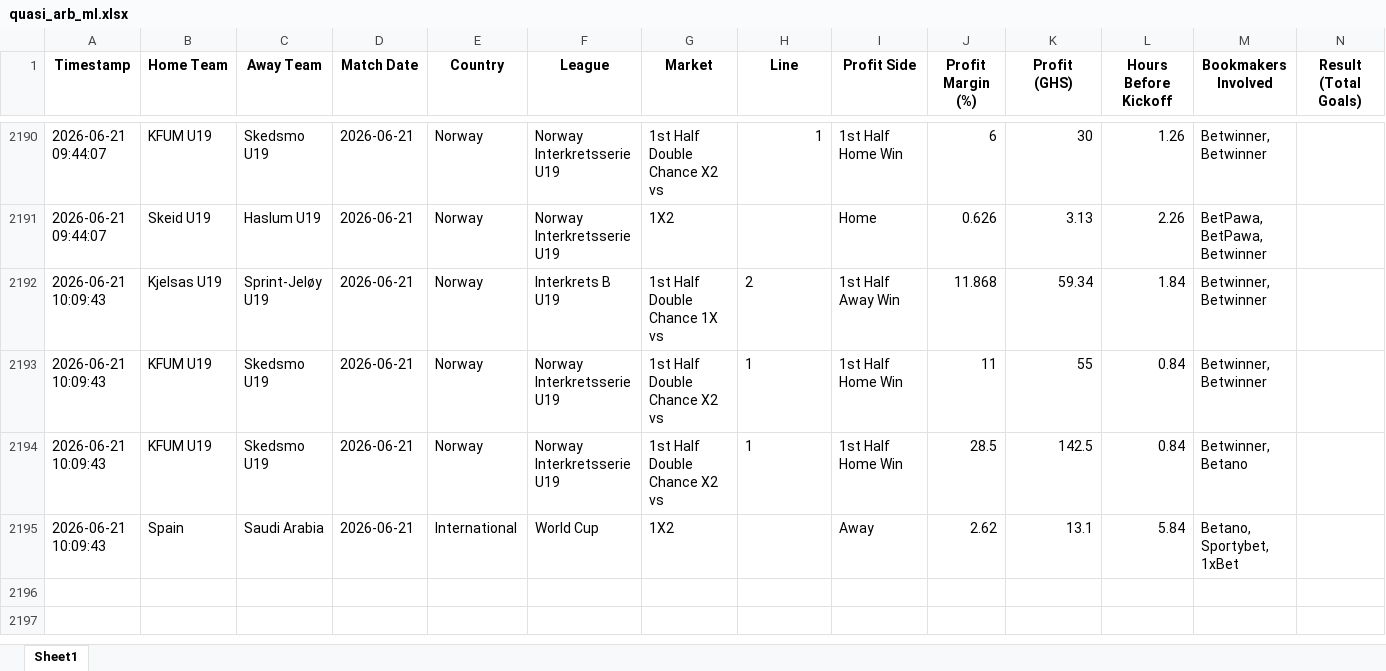
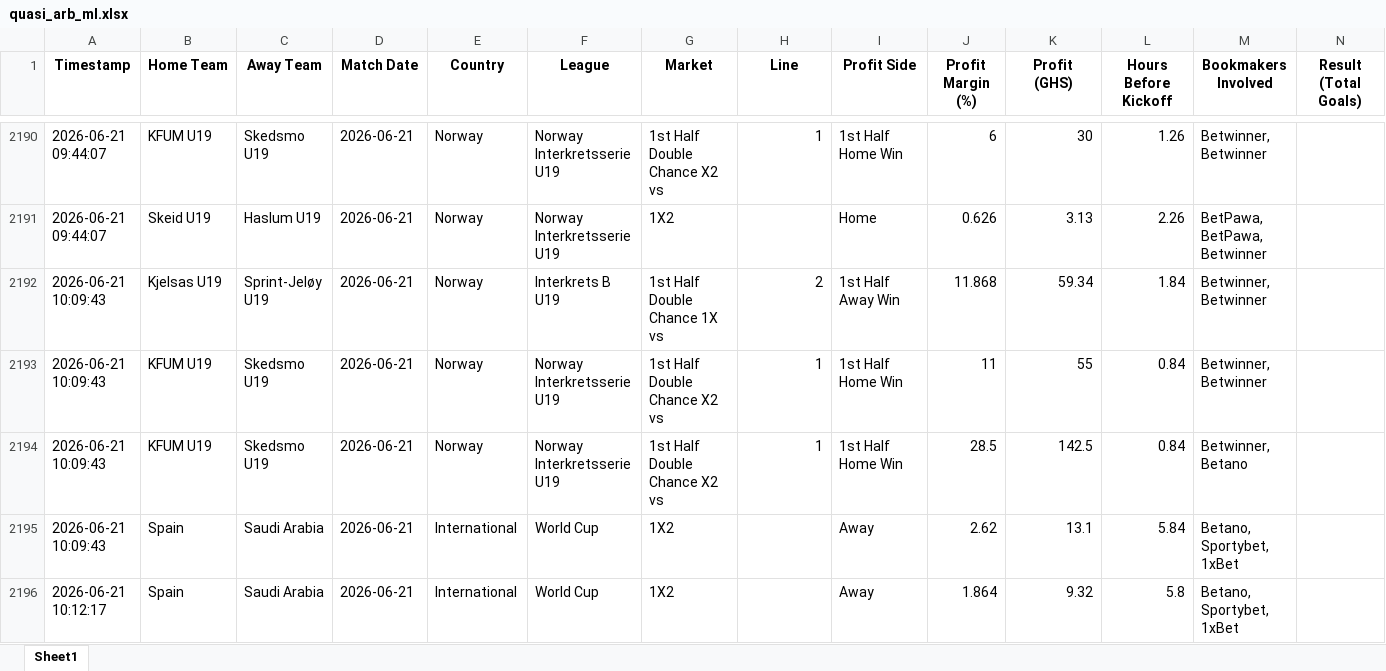
Before and after one commit to ErasmusDuah/ghanaian-odds-market-inefficiency-analysis-system, an Excel workbook: football/data/quasi_arb_ml.xlsx, sheet Sheet1, drawn as a sheet; only a part is shown, gaps mark what is left out; values as stored, in another font and other column widths than the file's, no borders; rows hold the shown columns only; the diff names each change by its address in the sheet, - before the commit and + after, or states it on an @@ line.

Commit message:
Auto-update intensive arbitrage results (Scan #7)

```diff
--- a/football/data/quasi_arb_ml.xlsx (sheet Sheet1)
+++ b/football/data/quasi_arb_ml.xlsx (sheet Sheet1)
-H2192:H2194 alignment: left
+H2192:H2194 alignment: right
+row 2196: 2026-06-21 10:12:17 | Spain | Saudi Arabia | 2026-06-21 | International | World Cup | 1X2 |  | Away | 1.864 | 9.32 | 5.8 | Betano, Sportybet, 1xBet
```
Also changed, not shown: 1 other file.
